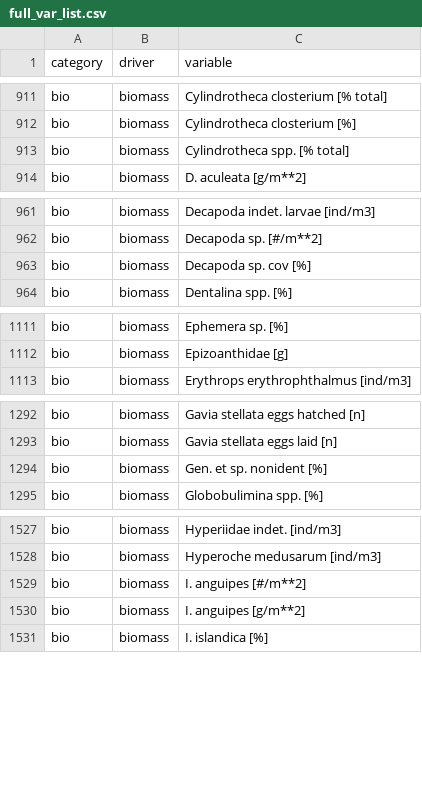
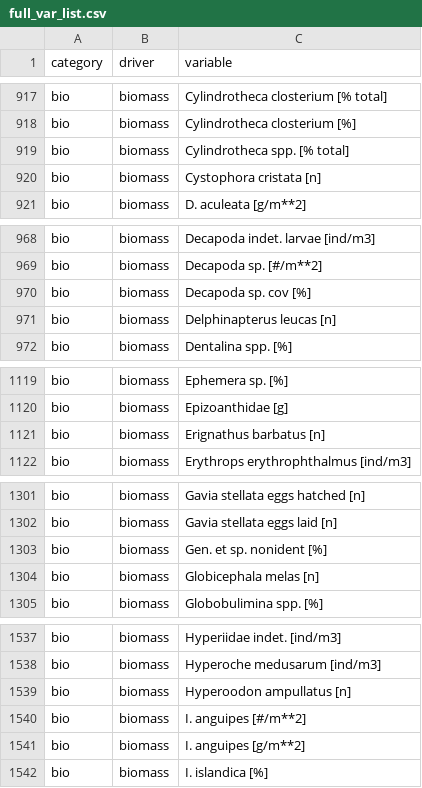
Before and after one commit to FACE-IT-project/WP1, a CSV file: metadata/full_var_list.csv, drawn as a sheet; only a part is shown, gaps mark what is left out; the diff covers the shown part only.

```diff
--- a/metadata/full_var_list.csv
+++ b/metadata/full_var_list.csv
@@ -913,2 +919,3 @@ bio,biomass,Cylindrotheca closterium [%]
 bio,biomass,Cylindrotheca spp. [% total]
+bio,biomass,Cystophora cristata [n]
 bio,biomass,D. aculeata [g/m**2]
@@ -963,2 +970,3 @@ bio,biomass,Decapoda sp. [#/m**2]
 bio,biomass,Decapoda sp. cov [%]
+bio,biomass,Delphinapterus leucas [n]
 bio,biomass,Dentalina spp. [%]
@@ -1112,2 +1120,3 @@ bio,biomass,Ephemera sp. [%]
 bio,biomass,Epizoanthidae [g]
+bio,biomass,Erignathus barbatus [n]
 bio,biomass,Erythrops erythrophthalmus [ind/m3]
@@ -1294,2 +1303,3 @@ bio,biomass,Gavia stellata eggs laid [n]
 bio,biomass,Gen. et sp. nonident [%]
+bio,biomass,Globicephala melas [n]
 bio,biomass,Globobulimina spp. [%]
@@ -1528,2 +1538,3 @@ bio,biomass,Hyperiidae indet. [ind/m3]
 bio,biomass,Hyperoche medusarum [ind/m3]
+bio,biomass,Hyperoodon ampullatus [n]
 bio,biomass,I. anguipes [#/m**2]
```
Also changed, not shown: 19 added rows elsewhere in this file, 2 other files.
